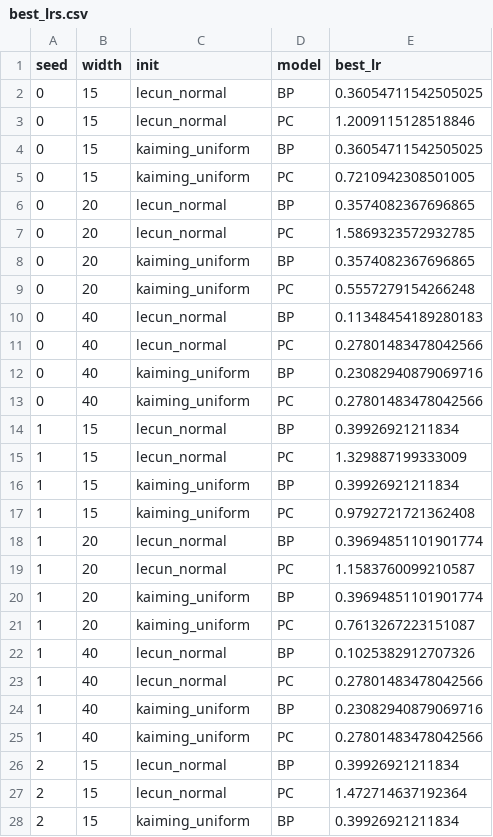
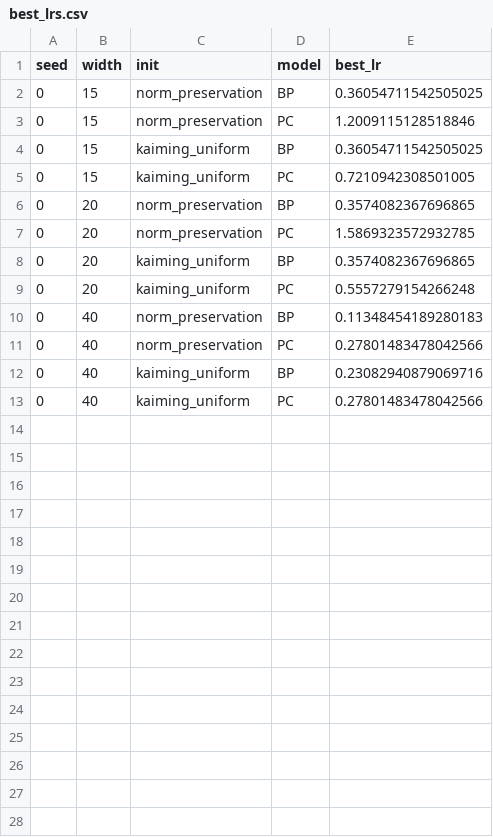
Before and after one commit to EleneLomi/TAFigures, a CSV file: best_lrs.csv, drawn as a sheet; only a part is shown; the diff covers the shown part only.

```diff
--- a/best_lrs.csv
+++ b/best_lrs.csv
@@ -1,28 +1,13 @@
 seed,width,init,model,best_lr
-0,15,lecun_normal,BP,0.36054711542505025
-0,15,lecun_normal,PC,1.2009115128518846
+0,15,norm_preservation,BP,0.36054711542505025
+0,15,norm_preservation,PC,1.2009115128518846
 0,15,kaiming_uniform,BP,0.36054711542505025
 0,15,kaiming_uniform,PC,0.7210942308501005
-0,20,lecun_normal,BP,0.3574082367696865
-0,20,lecun_normal,PC,1.5869323572932785
+0,20,norm_preservation,BP,0.3574082367696865
+0,20,norm_preservation,PC,1.5869323572932785
 0,20,kaiming_uniform,BP,0.3574082367696865
 0,20,kaiming_uniform,PC,0.5557279154266248
-0,40,lecun_normal,BP,0.11348454189280183
-0,40,lecun_normal,PC,0.27801483478042566
+0,40,norm_preservation,BP,0.11348454189280183
+0,40,norm_preservation,PC,0.27801483478042566
 0,40,kaiming_uniform,BP,0.23082940879069716
 0,40,kaiming_uniform,PC,0.27801483478042566
-1,15,lecun_normal,BP,0.39926921211834
-1,15,lecun_normal,PC,1.329887199333009
-1,15,kaiming_uniform,BP,0.39926921211834
-1,15,kaiming_uniform,PC,0.9792721721362408
-1,20,lecun_normal,BP,0.39694851101901774
-1,20,lecun_normal,PC,1.1583760099210587
-1,20,kaiming_uniform,BP,0.39694851101901774
-1,20,kaiming_uniform,PC,0.7613267223151087
-1,40,lecun_normal,BP,0.1025382912707326
-1,40,lecun_normal,PC,0.27801483478042566
-1,40,kaiming_uniform,BP,0.23082940879069716
-1,40,kaiming_uniform,PC,0.27801483478042566
-2,15,lecun_normal,BP,0.39926921211834
-2,15,lecun_normal,PC,1.472714637192364
-2,15,kaiming_uniform,BP,0.39926921211834
```
Also changed, not shown: 9 removed rows elsewhere in this file, 9 other files.
